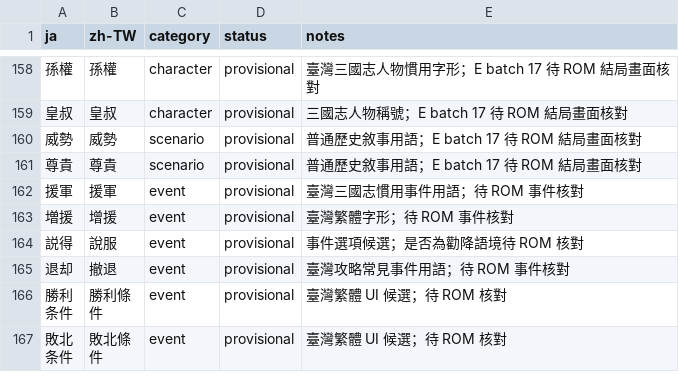
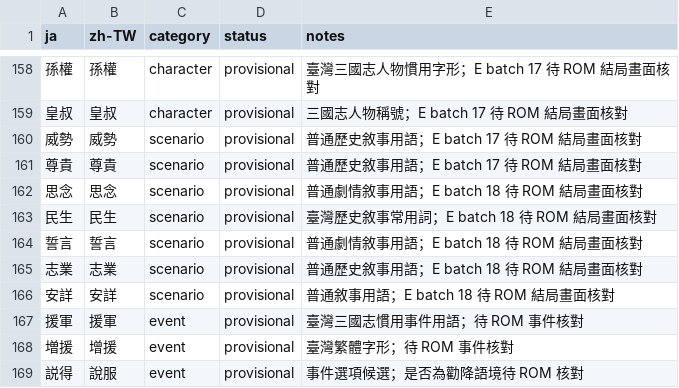
Before and after one commit to JohnnySun/project-atlantis, a TSV file: games/sangokushi-eiketsuden/translations/glossary.zh-TW.tsv, drawn as a sheet; only a part is shown, gaps mark what is left out; the shorter side is filled out with more unchanged rows.

```diff
--- a/games/sangokushi-eiketsuden/translations/glossary.zh-TW.tsv
+++ b/games/sangokushi-eiketsuden/translations/glossary.zh-TW.tsv
@@ -161,2 +161,7 @@ ja	zh-TW	category	status	notes
 尊貴	尊貴	scenario	provisional	普通歷史敘事用語；E batch 17 待 ROM 結局畫面核對
+思念	思念	scenario	provisional	普通劇情敘事用語；E batch 18 待 ROM 結局畫面核對
+民生	民生	scenario	provisional	臺灣歷史敘事常用詞；E batch 18 待 ROM 結局畫面核對
+誓言	誓言	scenario	provisional	普通劇情敘事用語；E batch 18 待 ROM 結局畫面核對
+志業	志業	scenario	provisional	普通歷史敘事用語；E batch 18 待 ROM 結局畫面核對
+安詳	安詳	scenario	provisional	普通敘事用語；E batch 18 待 ROM 結局畫面核對
 援軍	援軍	event	provisional	臺灣三國志慣用事件用語；待 ROM 事件核對
```
Also changed, not shown: 8 other files.
